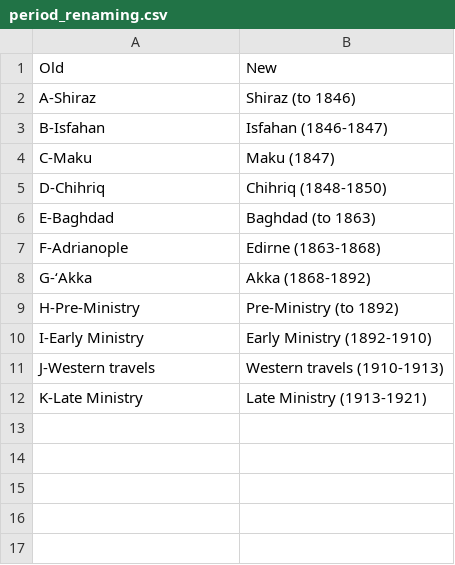
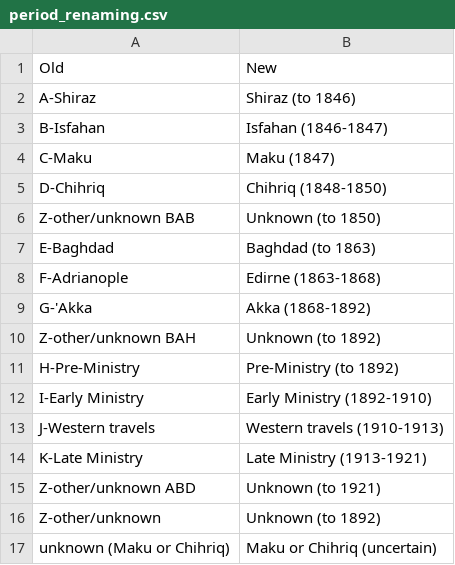
Before and after one commit to portlandiator/PI_browser, a CSV file: period_renaming.csv, drawn as a sheet.

Commit message:
Complete Period renaming coverage and refresh metadata snapshot

```diff
--- a/period_renaming.csv
+++ b/period_renaming.csv
@@ -5,5 +5,7 @@ C-Maku,Maku (1847)
 D-Chihriq,Chihriq (1848-1850)
+Z-other/unknown BAB,Unknown (to 1850)
 E-Baghdad,Baghdad (to 1863)
 F-Adrianople,Edirne (1863-1868)
-G-‘Akka,Akka (1868-1892)
+G-'Akka,Akka (1868-1892)
+Z-other/unknown BAH,Unknown (to 1892)
 H-Pre-Ministry,Pre-Ministry (to 1892)
@@ -12 +14,4 @@ J-Western travels,Western travels (1910-1913)
 K-Late Ministry,Late Ministry (1913-1921)
+Z-other/unknown ABD,Unknown (to 1921)
+Z-other/unknown,Unknown (to 1892)
+unknown (Maku or Chihriq),Maku or Chihriq (uncertain)
```
Also changed, not shown: 6 other files.
